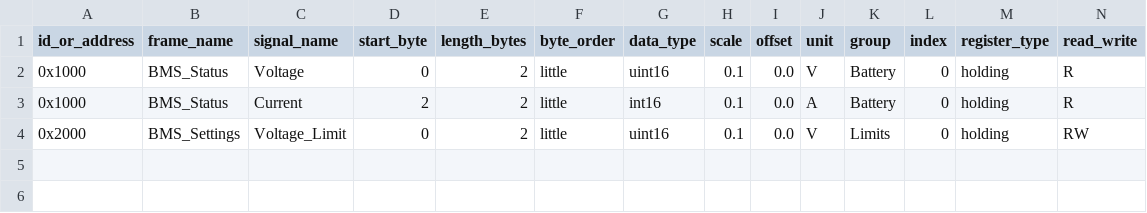
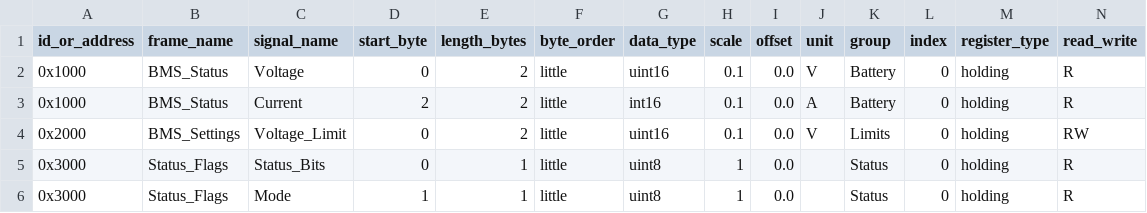
Before and after one commit to P-Shreyas543/Bytehound, a CSV file: app/resources/config_template/variables.csv, drawn as a sheet; only a part is shown; rows hold the shown columns only; the diff names each change by its address in the sheet, - before the commit and + after, or states it on an @@ line.

```diff
--- a/app/resources/config_template/variables.csv
+++ b/app/resources/config_template/variables.csv
+row 5: 0x3000 | Status_Flags | Status_Bits | 0 | 1 | little | uint8 | 1 | 0.0 |  | Status | 0 | holding | R
+row 6: 0x3000 | Status_Flags | Mode | 1 | 1 | little | uint8 | 1 | 0.0 |  | Status | 0 | holding | R
```
Also changed, not shown: 7 other files.
